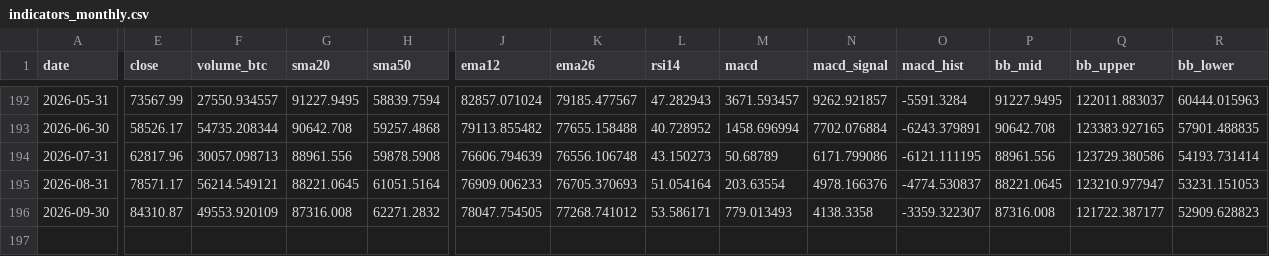
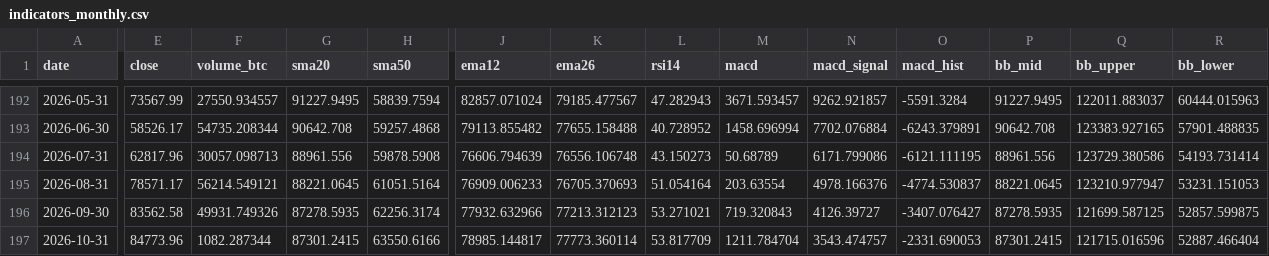
Before and after one commit to nateg511-wq/Daily-Weekly-Tracker, a CSV file: data/indicators_monthly.csv, drawn as a sheet; only a part is shown, gaps mark what is left out; rows hold the shown columns only; the diff covers the shown part only; the diff names each change by its address in the sheet, - before the commit and + after, or states it on an @@ line.

```diff
--- a/data/indicators_monthly.csv
+++ b/data/indicators_monthly.csv
-E196 (close): 84310.87
+E196 (close): 83562.58
-F196 (volume_btc): 49553.920109
+F196 (volume_btc): 49931.749326
-G196 (sma20): 87316.008
+G196 (sma20): 87278.5935
-H196 (sma50): 62271.2832
+H196 (sma50): 62256.3174
-J196 (ema12): 78047.754505
+J196 (ema12): 77932.632966
-K196 (ema26): 77268.741012
+K196 (ema26): 77213.312123
-L196 (rsi14): 53.586171
+L196 (rsi14): 53.271021
-M196 (macd): 779.013493
+M196 (macd): 719.320843
-N196 (macd_signal): 4138.3358
+N196 (macd_signal): 4126.39727
-O196 (macd_hist): -3359.322307
+O196 (macd_hist): -3407.076427
-P196 (bb_mid): 87316.008
+P196 (bb_mid): 87278.5935
-Q196 (bb_upper): 121722.387177
+Q196 (bb_upper): 121699.587125
-R196 (bb_lower): 52909.628823
+R196 (bb_lower): 52857.599875
+row 197: 2026-10-31 | 84773.96 | 1082.287344 | 87301.2415 | 63550.6166 | 78985.144817 | 77773.360114 | 53.817709 | 1211.784704 | 3543.474757 | -2331.690053 | 87301.2415 | 121715.016596 | 52887.466404
```
Also changed, not shown: 3 edited cells elsewhere in this file, data/btc_usd_daily.csv, data/btc_usd_daily_full.csv, 14 other files.
